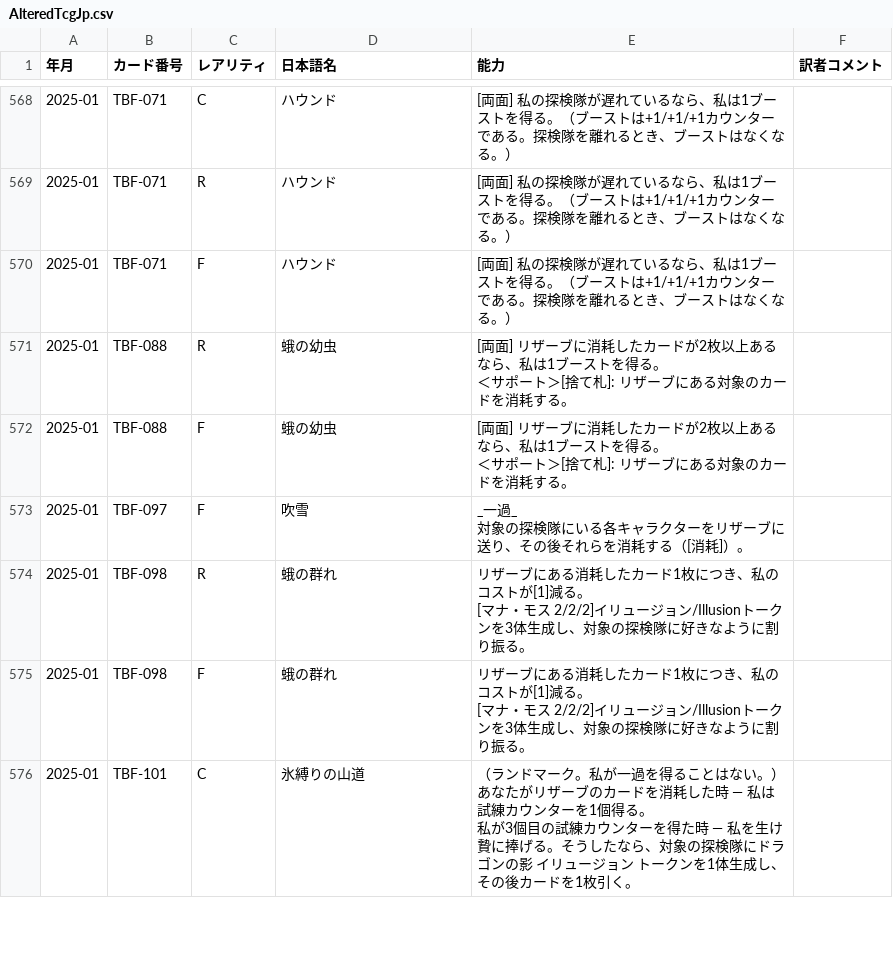
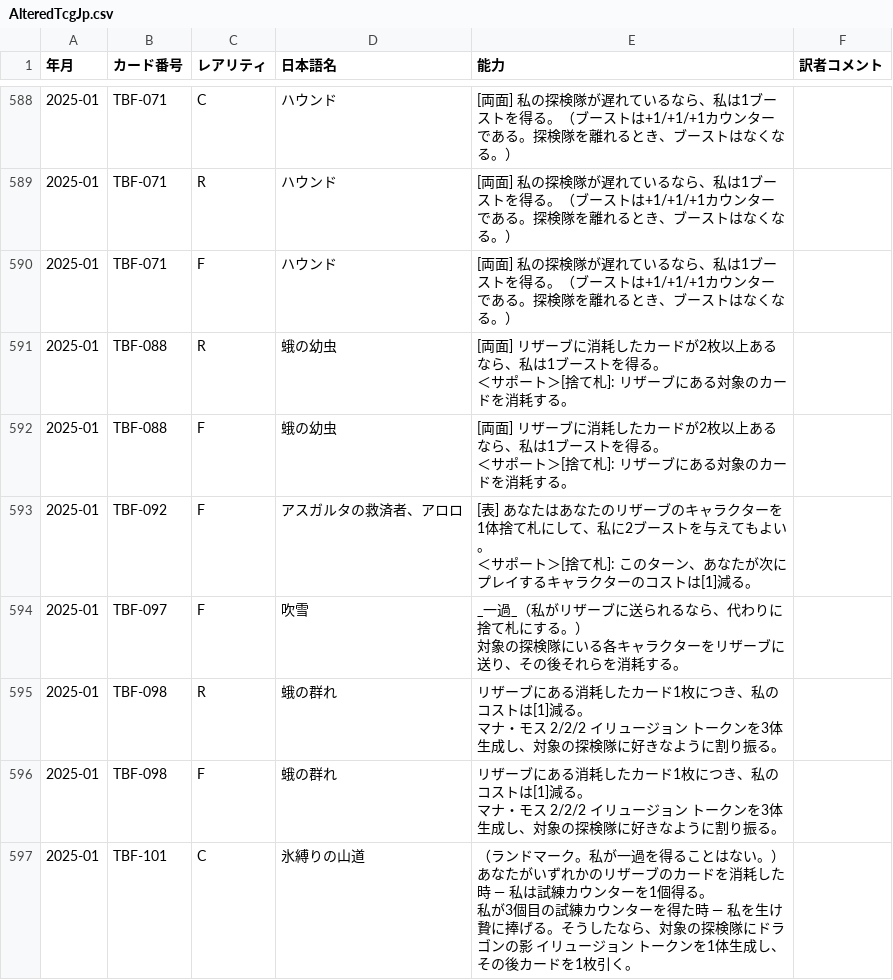
Before and after one commit to ayanone/AlteredTcgJp, a CSV file: AlteredTcgJp.csv, drawn as a sheet; only a part is shown, gaps mark what is left out; the diff covers the shown part only.

```diff
--- a/AlteredTcgJp.csv
+++ b/AlteredTcgJp.csv
@@ -875,10 +905,12 @@
 ＜サポート＞[捨て札]: リザーブにある対象のカードを消耗する。",
-2025-01,TBF-097,F,吹雪,"_一過_
-対象の探検隊にいる各キャラクターをリザーブに送り、その後それらを消耗する（[消耗]）。",
-2025-01,TBF-098,R,蛾の群れ,"リザーブにある消耗したカード1枚につき、私のコストが[1]減る。
-[マナ・モス 2/2/2]イリュージョン/Illusionトークンを3体生成し、対象の探検隊に好きなように割り振る。",
-2025-01,TBF-098,F,蛾の群れ,"リザーブにある消耗したカード1枚につき、私のコストが[1]減る。
-[マナ・モス 2/2/2]イリュージョン/Illusionトークンを3体生成し、対象の探検隊に好きなように割り振る。",
-2025-01,TBF-101,C,氷縛りの山道,"（ランドマーク。私が一過を得ることはない。）
-あなたがリザーブのカードを消耗した時 — 私は試練カウンターを1個得る。
-私が3個目の試練カウンターを得た時 — 私を生け贄に捧げる。そうしたなら、対象の探検隊にドラゴンの影 イリュージョン トークンを1体生成し、その後カードを1枚引く。",
+2025-01,TBF-092,F,アスガルタの救済者、アロロ,"[表] あなたはあなたのリザーブのキャラクターを1体捨て札にして、私に2ブーストを与えてもよい。
+＜サポート＞[捨て札]: このターン、あなたが次にプレイするキャラクターのコストは[1]減る。",
+2025-01,TBF-097,F,吹雪,"_一過_（私がリザーブに送られるなら、代わりに捨て札にする。）
+対象の探検隊にいる各キャラクターをリザーブに送り、その後それらを消耗する。",
+2025-01,TBF-098,R,蛾の群れ,"リザーブにある消耗したカード1枚につき、私のコストは[1]減る。
+マナ・モス 2/2/2 イリュージョン トークンを3体生成し、対象の探検隊に好きなように割り振る。",
+2025-01,TBF-098,F,蛾の群れ,"リザーブにある消耗したカード1枚につき、私のコストは[1]減る。
+マナ・モス 2/2/2 イリュージョン トークンを3体生成し、対象の探検隊に好きなように割り振る。",
+2025-01,TBF-101,C,氷縛りの山道,"（ランドマーク。私が一過を得ることはない。）
+あなたがいずれかのリザーブのカードを消耗した時 — 私は試練カウンターを1個得る。
+私が3個目の試練カウンターを得た時 — 私を生け贄に捧げる。そうしたなら、対象の探検隊にドラゴンの影 イリュージョン トークンを1体生成し、その後カードを1枚引く。",
```
Also changed, not shown: 21 added rows and 15 edited cells elsewhere in this file.
